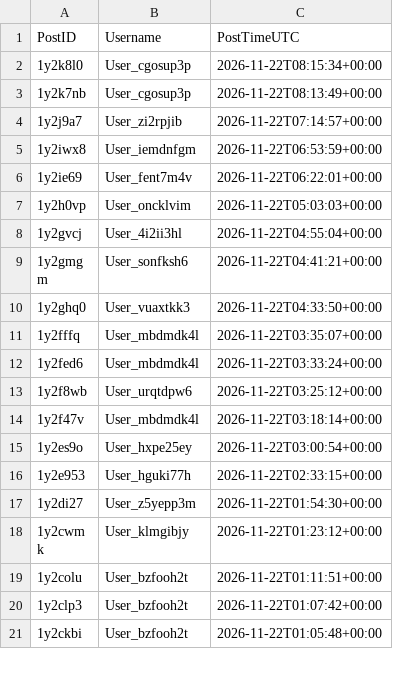
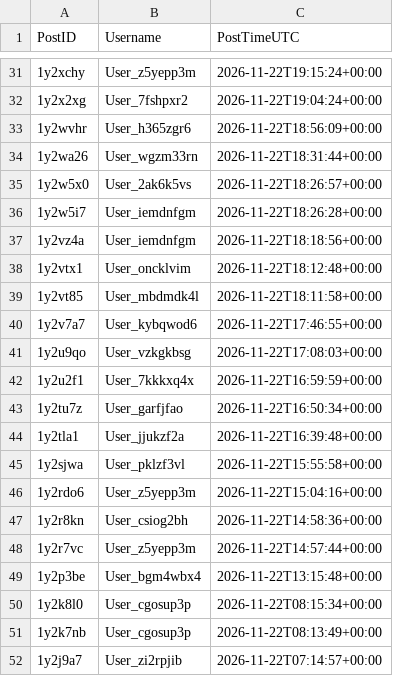
Before and after one commit to Ok-Stand-2128/Live-Reddit-Tracking, a CSV file: data/auth_reddit_ProgressiveHQ.csv, drawn as a sheet; only a part is shown, gaps mark what is left out; the shorter side is filled out with more unchanged rows; the diff covers the shown part only.

```diff
--- a/data/auth_reddit_ProgressiveHQ.csv
+++ b/data/auth_reddit_ProgressiveHQ.csv
@@ -2 +31,20 @@
+1y2xchy,User_z5yepp3m,2026-11-22T19:15:24+00:00
+1y2x2xg,User_7fshpxr2,2026-11-22T19:04:24+00:00
+1y2wvhr,User_h365zgr6,2026-11-22T18:56:09+00:00
+1y2wa26,User_wgzm33rn,2026-11-22T18:31:44+00:00
+1y2w5x0,User_2ak6k5vs,2026-11-22T18:26:57+00:00
+1y2w5i7,User_iemdnfgm,2026-11-22T18:26:28+00:00
+1y2vz4a,User_iemdnfgm,2026-11-22T18:18:56+00:00
+1y2vtx1,User_oncklvim,2026-11-22T18:12:48+00:00
+1y2vt85,User_mbdmdk4l,2026-11-22T18:11:58+00:00
+1y2v7a7,User_kybqwod6,2026-11-22T17:46:55+00:00
+1y2u9qo,User_vzkgkbsg,2026-11-22T17:08:03+00:00
+1y2u2f1,User_7kkkxq4x,2026-11-22T16:59:59+00:00
+1y2tu7z,User_garfjfao,2026-11-22T16:50:34+00:00
+1y2tla1,User_jjukzf2a,2026-11-22T16:39:48+00:00
+1y2sjwa,User_pklzf3vl,2026-11-22T15:55:58+00:00
+1y2rdo6,User_z5yepp3m,2026-11-22T15:04:16+00:00
+1y2r8kn,User_csiog2bh,2026-11-22T14:58:36+00:00
+1y2r7vc,User_z5yepp3m,2026-11-22T14:57:44+00:00
+1y2p3be,User_bgm4wbx4,2026-11-22T13:15:48+00:00
 1y2k8l0,User_cgosup3p,2026-11-22T08:15:34+00:00
```
Also changed, not shown: 29 added rows elsewhere in this file, data/auth_reddit_AnythingGoesNews.csv, data/auth_reddit_antitrump.csv, 10 other files.
